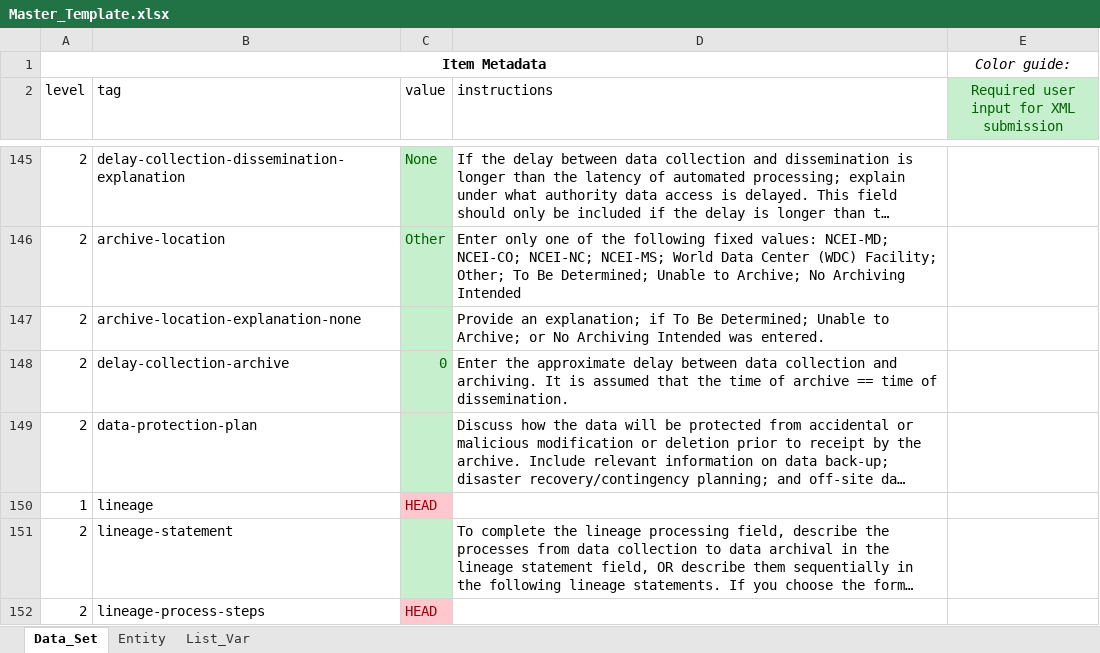
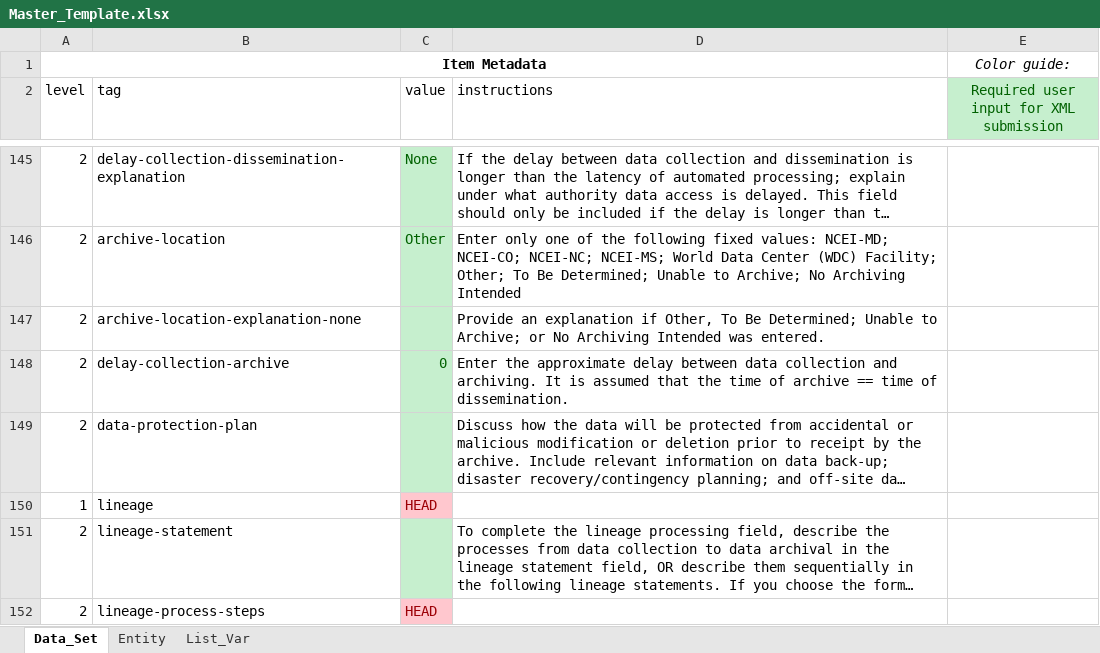
Before and after one commit to andybeet/inportxml, an Excel workbook: Master_Template.xlsx, sheet Data_Set, drawn as a sheet; only a part is shown, gaps mark what is left out; long unchanged cells end in …; values as stored, in another font and other column widths than the file's, no borders; the diff names each change by its address in the sheet, - before the commit and + after, or states it on an @@ line.

Commit message:
Field update

```diff
--- a/Master_Template.xlsx (sheet Data_Set)
+++ b/Master_Template.xlsx (sheet Data_Set)
-D147 (instructions): Provide an explanation; if To Be…
+D147 (instructions): Provide an explanation if Other, To Be…
```
Also changed, not shown: formulas that keep their value.
